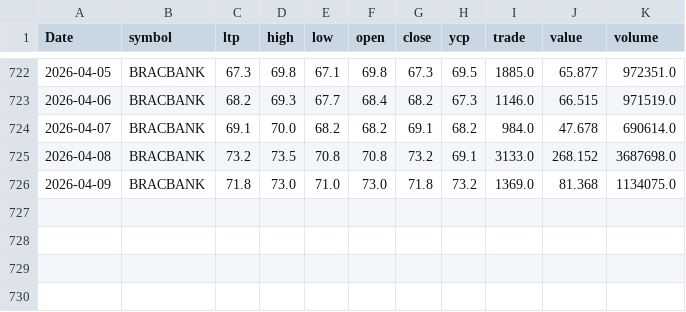
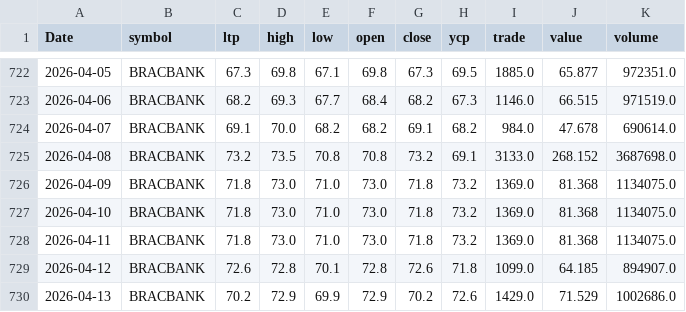
Before and after one commit to rahidur12/dse-stock-prediction-hybrid-lstm-xgboost-ai, a CSV file: data/bracbank_stock_data.csv, drawn as a sheet; only a part is shown, gaps mark what is left out.

```diff
--- a/data/bracbank_stock_data.csv
+++ b/data/bracbank_stock_data.csv
@@ -726 +726,5 @@ Date,symbol,ltp,high,low,open,close,ycp,trade,value,volume
 2026-04-09,BRACBANK,71.8,73.0,71.0,73.0,71.8,73.2,1369.0,81.368,1134075.0
+2026-04-10,BRACBANK,71.8,73.0,71.0,73.0,71.8,73.2,1369.0,81.368,1134075.0
+2026-04-11,BRACBANK,71.8,73.0,71.0,73.0,71.8,73.2,1369.0,81.368,1134075.0
+2026-04-12,BRACBANK,72.6,72.8,70.1,72.8,72.6,71.8,1099.0,64.185,894907.0
+2026-04-13,BRACBANK,70.2,72.9,69.9,72.9,70.2,72.6,1429.0,71.529,1002686.0
```
Also changed, not shown: data/bracbank_final_dataset.csv, data/gp_final_dataset.csv, 13 other files.
